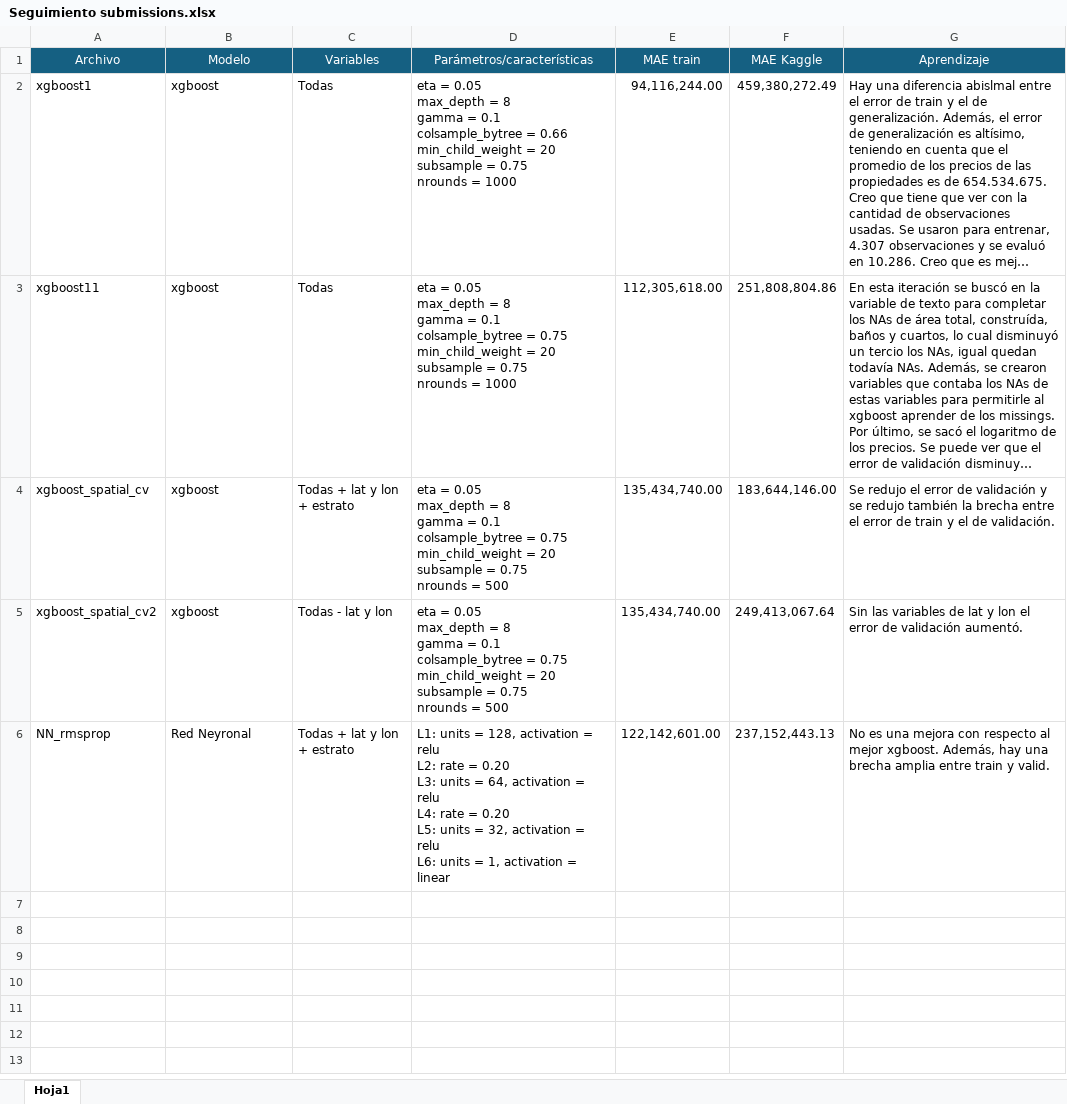
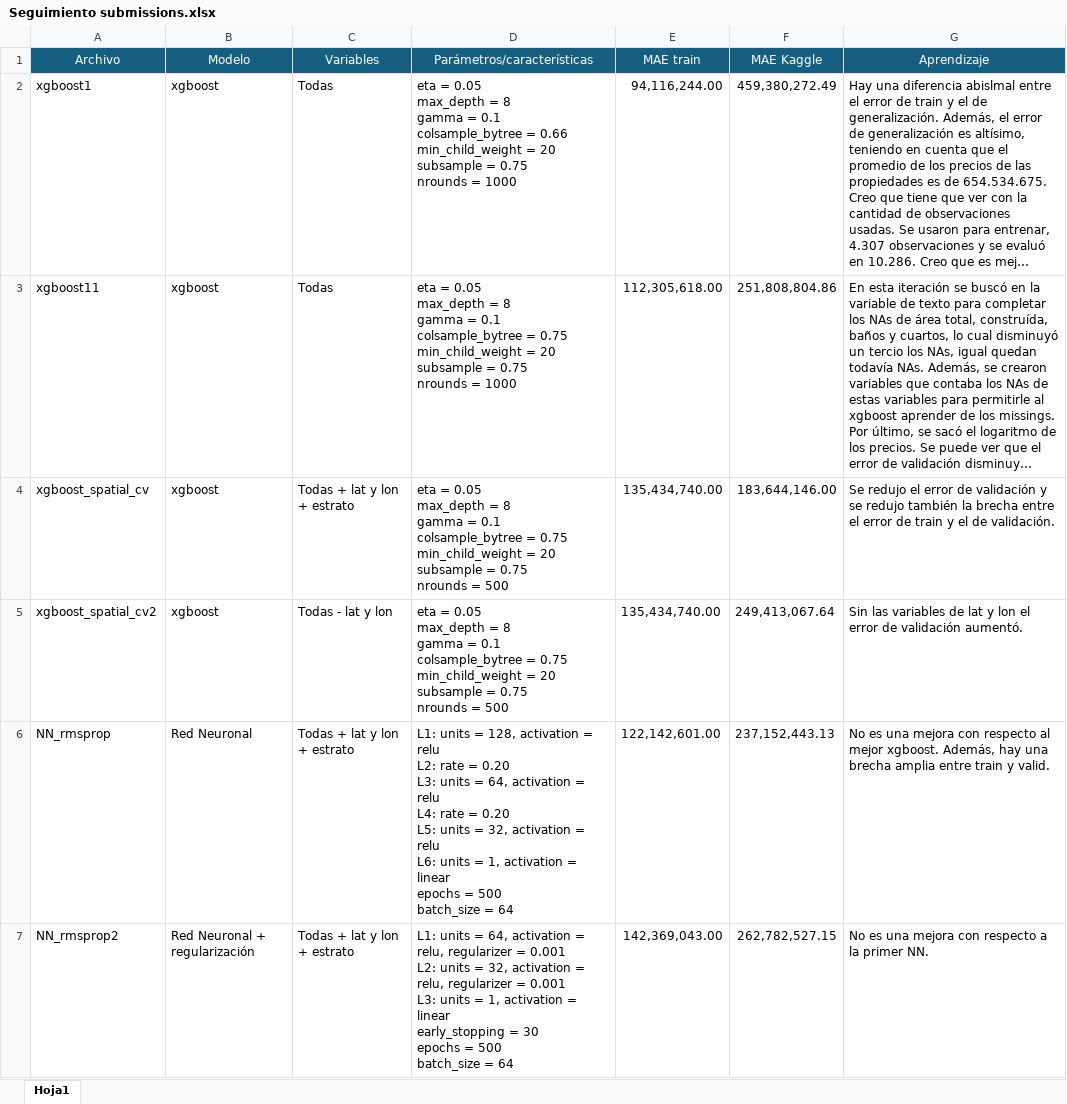
Before and after one commit to Lu2304/Taller-3, an Excel workbook: Seguimiento submissions.xlsx, sheet Hoja1, drawn as a sheet; only a part is shown; long unchanged cells end in …; values as stored, in another font and other column widths than the file's, no borders; ↵ is a line break in a cell; the diff covers the shown part only; the diff names each change by its address in the sheet, - before the commit and + after, or states it on an @@ line.

```diff
--- a/Seguimiento submissions.xlsx (sheet Hoja1)
+++ b/Seguimiento submissions.xlsx (sheet Hoja1)
-B6 (Modelo): Red Neyronal
+B6 (Modelo): Red Neuronal
-D6 (Parámetros/características): …= linear
+D6 (Parámetros/características): …= linear ↵ epochs = 500 ↵ batch_size = 64
+row 7: NN_rmsprop2 | Red Neuronal + regularización | Todas + lat y lon + estrato | L1: units = 64, activation = relu, regularizer = 0.001 ↵ L2: units = 32, activation = relu, regularizer = 0.001 ↵ L3: units = 1, activation = linear ↵ early_stopping = 30 ↵ epochs = 500 ↵ batch_size = 64 | 142,369,043.00 | 262,782,527.15 | No es una mejora con respecto a la primer NN.
```
Also changed, not shown: 1 added row elsewhere in this sheet, 3 other files.
